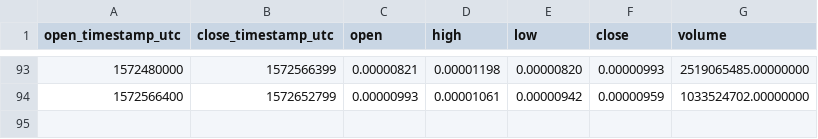
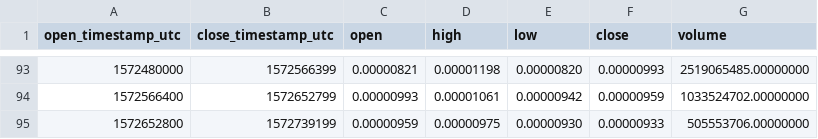
Before and after one commit to cryptobigbro/binance-WINBNB, a CSV file: binance-WINBNB-1d.csv, drawn as a sheet; only a part is shown, gaps mark what is left out; the diff names each change by its address in the sheet, - before the commit and + after, or states it on an @@ line.

```diff
--- a/binance-WINBNB-1d.csv
+++ b/binance-WINBNB-1d.csv
+row 95: 1572652800 | 1572739199 | 0.00000959 | 0.00000975 | 0.00000930 | 0.00000933 | 505553706.00000000
```
Also changed, not shown: binance-WINBNB-1h.csv.
